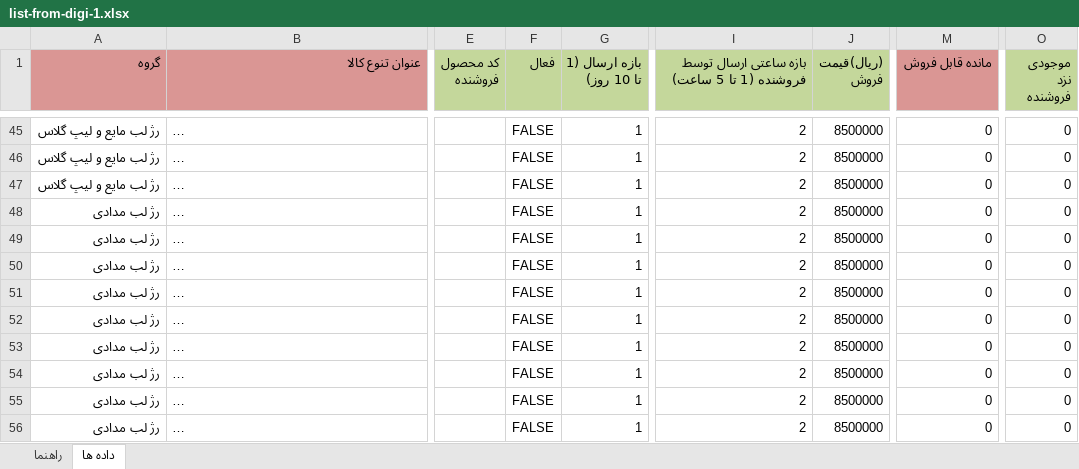
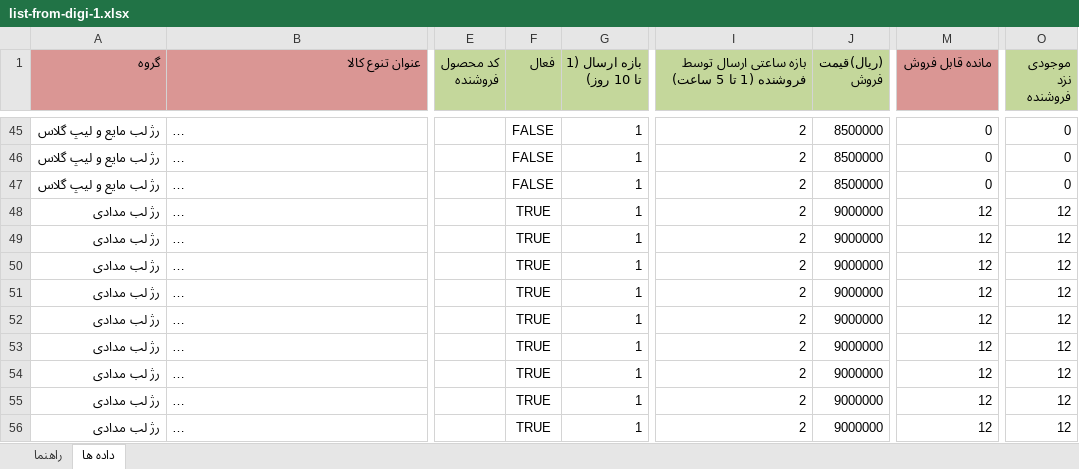
Before and after one commit to behzad-afsari/inventory-digi-2.6-1405, an Excel workbook: model/data/list-products-from-digi/list-from-digi-1.xlsx, sheet داده ها, drawn as a sheet; only a part is shown, gaps mark what is left out; long unchanged cells end in …; values as stored, in another font and other column widths than the file's, no borders; the diff covers the shown part only; the diff names each change by its address in the sheet, - before the commit and + after, or states it on an @@ line.

```diff
--- a/model/data/list-products-from-digi/list-from-digi-1.xlsx (sheet داده ها)
+++ b/model/data/list-products-from-digi/list-from-digi-1.xlsx (sheet داده ها)
-F48:F56 (فعال): FALSE
+F48:F56 (فعال): TRUE
-J48:J56 ((ریال)قیمت فروش): 8500000
+J48:J56 ((ریال)قیمت فروش): 9000000
-M48:M56 (مانده قابل فروش): 0
+M48:M56 (مانده قابل فروش): 12
-O48:O56 (موجودی نزد فروشنده): 0
+O48:O56 (موجودی نزد فروشنده): 12
```
Also changed, not shown: 1 removed row and 1004 edited cells elsewhere in this sheet, model/data/buy-price.xlsx, model/data/list-products-from-digi/list-from-digi.xlsx, 21 other files.
